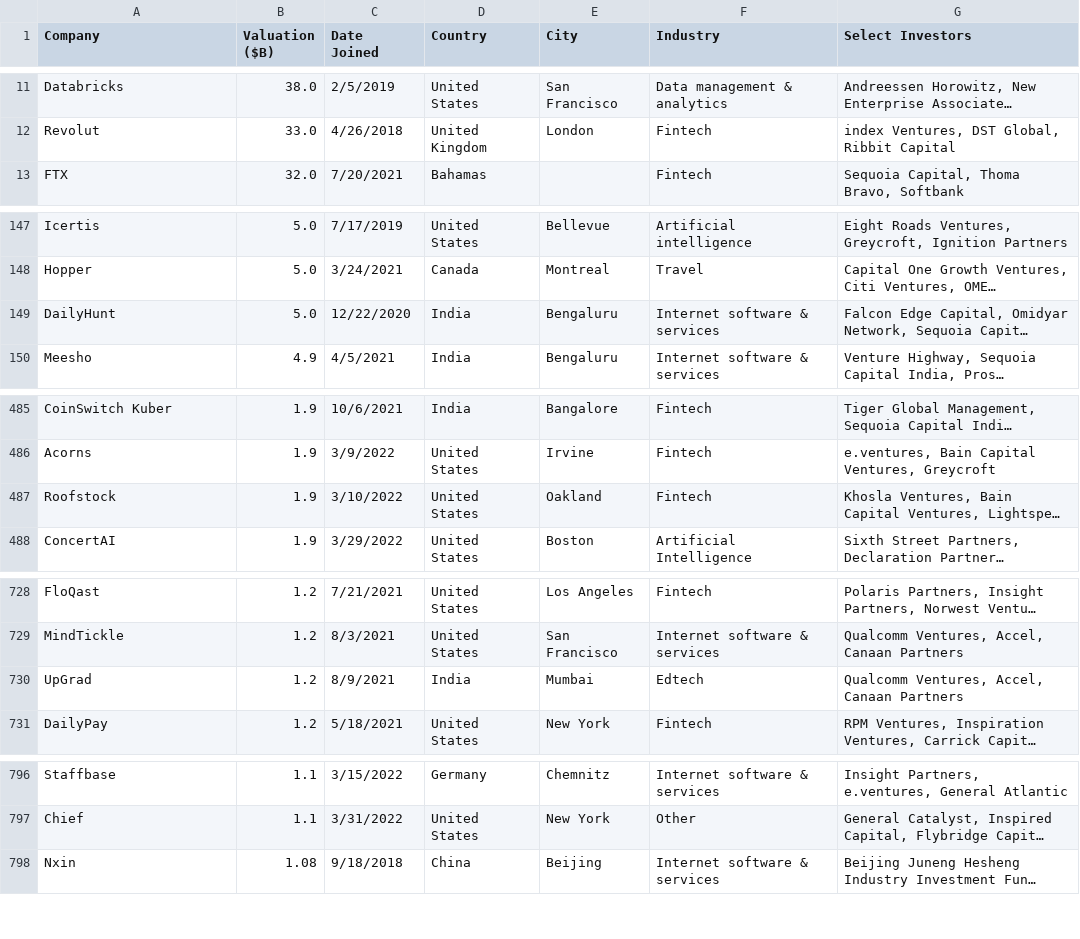
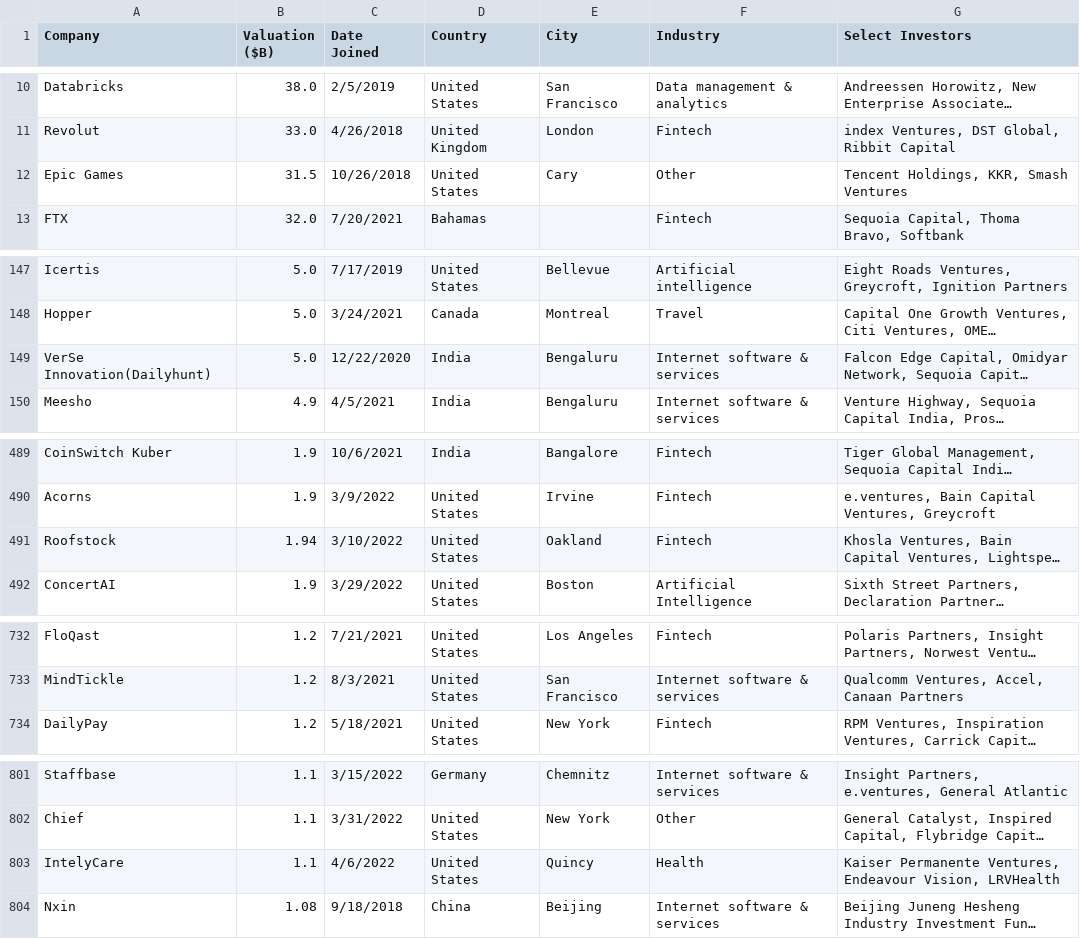
Before and after one commit to Hiromisa/unicorn-autoscrape, a CSV file: UnicornList.csv, drawn as a sheet; only a part is shown, gaps mark what is left out; long unchanged cells end in …; removed rows and columns are numbered as before the commit, all else as after; the diff covers the shown part only; the diff names each change by its address in the sheet, - before the commit and + after, or states it on an @@ line.

```diff
--- a/UnicornList.csv
+++ b/UnicornList.csv
+row 12: Epic Games | 31.5 | 10/26/2018 | United States | Cary | Other | Tencent Holdings, KKR, Smash Ventures
-A149 (Company): DailyHunt
+A149 (Company): VerSe Innovation(Dailyhunt)
-B491 (Valuation ($B)): 1.9
+B491 (Valuation ($B)): 1.94
-row 730: UpGrad | 1.2 | 8/9/2021 | India | Mumbai | Edtech | Qualcomm Ventures, Accel, Canaan Partners
+row 803: IntelyCare | 1.1 | 4/6/2022 | United States | Quincy | Health | Kaiser Permanente Ventures, Endeavour Vision, LRVHealth
```
Also changed, not shown: 9 added rows, 1 removed row and 1 edited cell elsewhere in this file.
